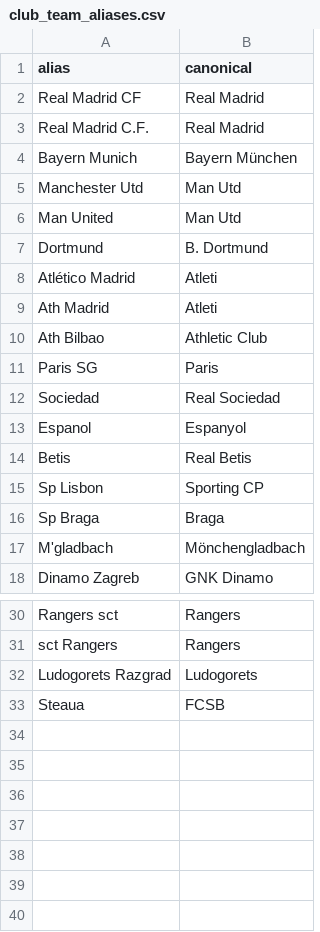
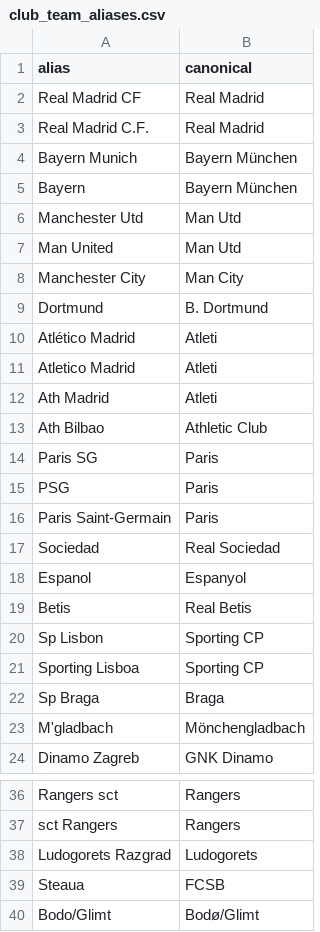
Before and after one commit to andy140292/football-predictor, a CSV file: preprocessing_data/club_team_aliases.csv, drawn as a sheet; only a part is shown, gaps mark what is left out; the diff names each change by its address in the sheet, - before the commit and + after, or states it on an @@ line.

Commit message:
Changes to make the club predictions work

```diff
--- a/preprocessing_data/club_team_aliases.csv
+++ b/preprocessing_data/club_team_aliases.csv
+row 5: Bayern | Bayern München
+row 8: Manchester City | Man City
+row 11: Atletico Madrid | Atleti
+row 15: PSG | Paris
+row 16: Paris Saint-Germain | Paris
+row 21: Sporting Lisboa | Sporting CP
+row 40: Bodo/Glimt | Bodø/Glimt
```
Also changed, not shown: data/team_code_aliases.csv, 8 other files.
